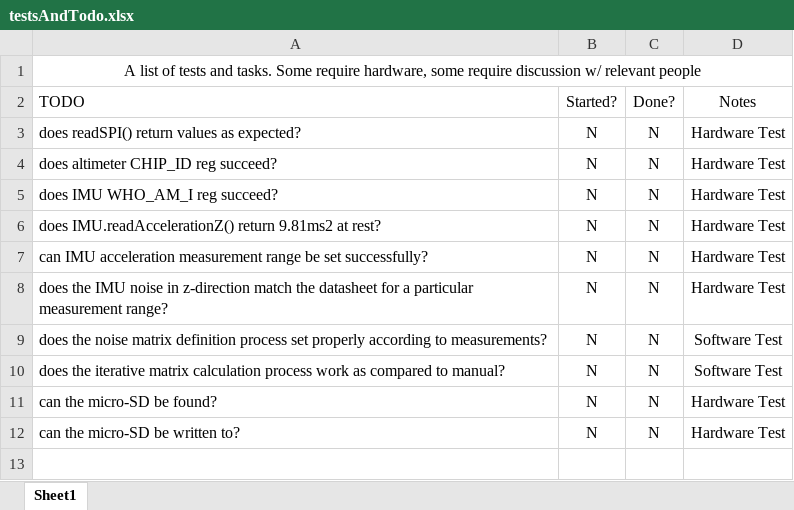
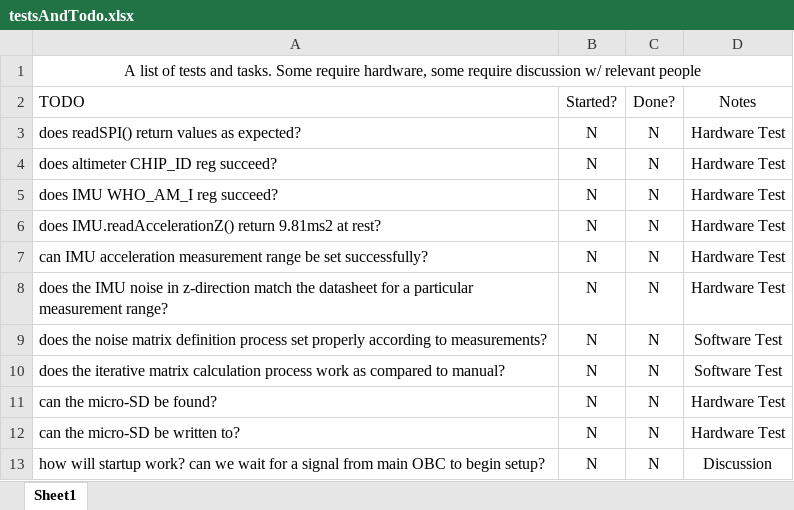
Before and after one commit to SunSat-Avionics/Avionics-Code-for-Arduino-, an Excel workbook: PDC/helperFiles/testsAndTodo.xlsx, sheet Sheet1, drawn as a sheet; values as stored, in another font and other column widths than the file's, no borders; conditional formats not drawn; the diff names each change by its address in the sheet, - before the commit and + after, or states it on an @@ line.

Commit message:
Update testsAndTodo.xlsx

```diff
--- a/PDC/helperFiles/testsAndTodo.xlsx (sheet Sheet1)
+++ b/PDC/helperFiles/testsAndTodo.xlsx (sheet Sheet1)
+row 13: how will startup work? can we wait for a signal from main OBC to begin setup? | N | N | Discussion
```
